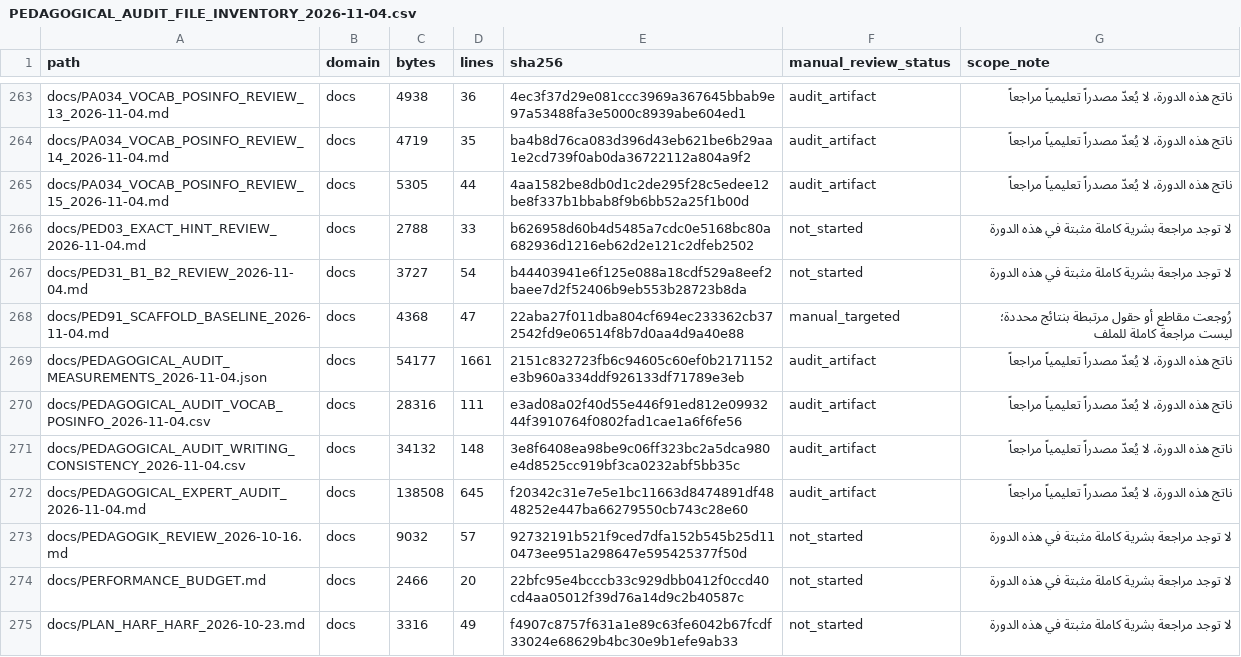
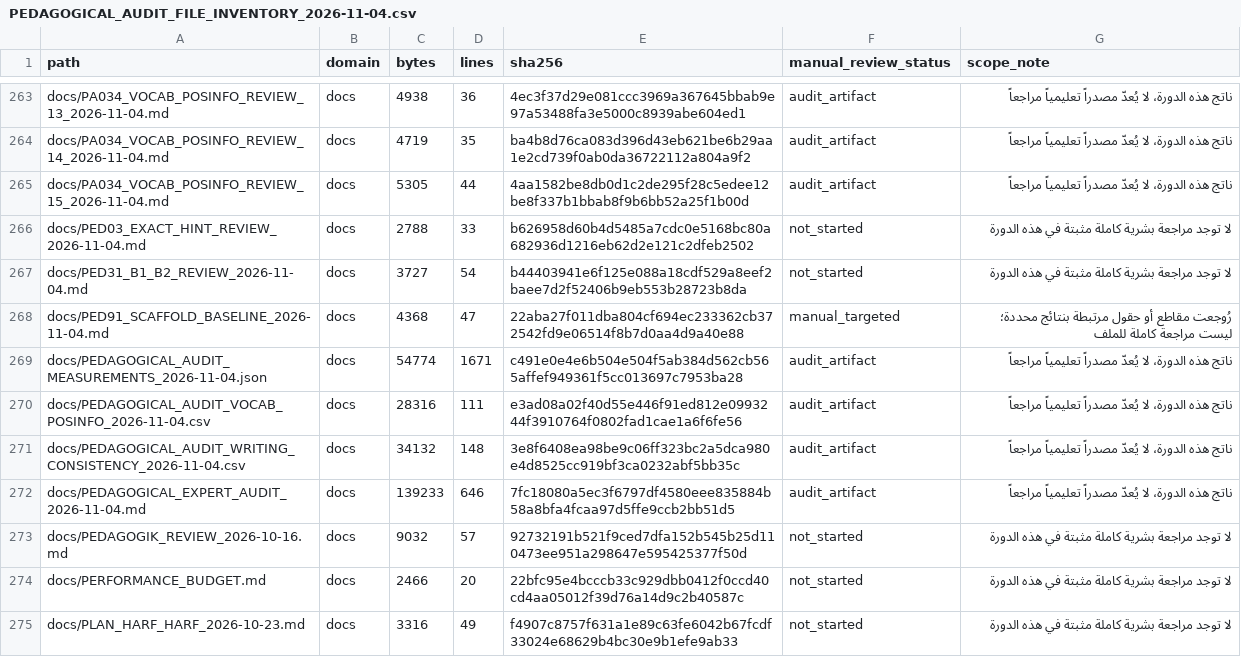
Before and after one commit to naderba69/wegb2, a CSV file: docs/PEDAGOGICAL_AUDIT_FILE_INVENTORY_2026-11-04.csv, drawn as a sheet; only a part is shown, gaps mark what is left out; the diff covers the shown part only.

```diff
--- a/docs/PEDAGOGICAL_AUDIT_FILE_INVENTORY_2026-11-04.csv
+++ b/docs/PEDAGOGICAL_AUDIT_FILE_INVENTORY_2026-11-04.csv
@@ -268,6 +268,6 @@ docs/PED31_B1_B2_REVIEW_2026-11-04.md,docs,3727,54,b44403941e6f125e088a18cdf529a
 docs/PED91_SCAFFOLD_BASELINE_2026-11-04.md,docs,4368,47,22aba27f011dba804cf694ec233362cb372542fd9e06514f8b7d0aa4d9a40e88,manual_targeted,رُوجعت مقاطع أو حقول مرتبطة بنتائج محددة؛ ليست مراجعة كاملة للملف
-docs/PEDAGOGICAL_AUDIT_MEASUREMENTS_2026-11-04.json,docs,54177,1661,2151c832723fb6c94605c60ef0b2171152e3b960a334ddf926133df71789e3eb,audit_artifact,ناتج هذه الدورة، لا يُعدّ مصدراً تعليمياً مراجعاً
+docs/PEDAGOGICAL_AUDIT_MEASUREMENTS_2026-11-04.json,docs,54774,1671,c491e0e4e6b504e504f5ab384d562cb565affef949361f5cc013697c7953ba28,audit_artifact,ناتج هذه الدورة، لا يُعدّ مصدراً تعليمياً مراجعاً
 docs/PEDAGOGICAL_AUDIT_VOCAB_POSINFO_2026-11-04.csv,docs,28316,111,e3ad08a02f40d55e446f91ed812e0993244f3910764f0802fad1cae1a6f6fe56,audit_artifact,ناتج هذه الدورة، لا يُعدّ مصدراً تعليمياً مراجعاً
 docs/PEDAGOGICAL_AUDIT_WRITING_CONSISTENCY_2026-11-04.csv,docs,34132,148,3e8f6408ea98be9c06ff323bc2a5dca980e4d8525cc919bf3ca0232abf5bb35c,audit_artifact,ناتج هذه الدورة، لا يُعدّ مصدراً تعليمياً مراجعاً
-docs/PEDAGOGICAL_EXPERT_AUDIT_2026-11-04.md,docs,138508,645,f20342c31e7e5e1bc11663d8474891df4848252e447ba66279550cb743c28e60,audit_artifact,ناتج هذه الدورة، لا يُعدّ مصدراً تعليمياً مراجعاً
+docs/PEDAGOGICAL_EXPERT_AUDIT_2026-11-04.md,docs,139233,646,7fc18080a5ec3f6797df4580eee835884b58a8bfa4fcaa97d5ffe9ccb2bb51d5,audit_artifact,ناتج هذه الدورة، لا يُعدّ مصدراً تعليمياً مراجعاً
 docs/PEDAGOGIK_REVIEW_2026-10-16.md,docs,9032,57,92732191b521f9ced7dfa152b545b25d110473ee951a298647e595425377f50d,not_started,لا توجد مراجعة بشرية كاملة مثبتة في هذه الدورة
```
Also changed, not shown: 1 added row and 26 edited cells elsewhere in this file, 12 other files.
